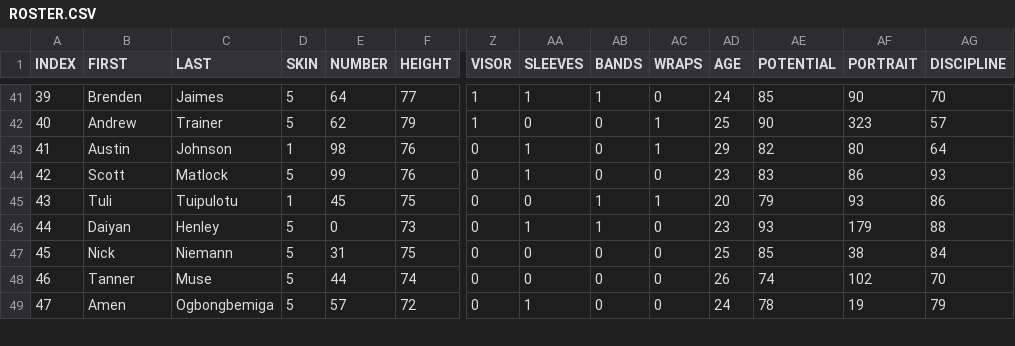
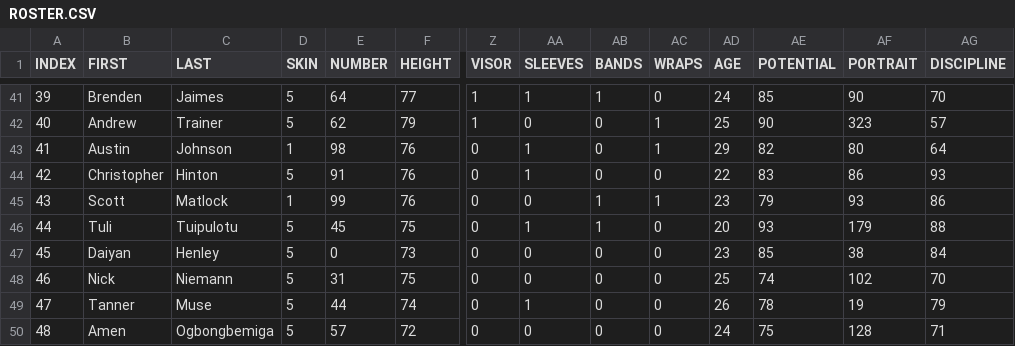
Before and after one commit to vskaush2/AxisFootballMods, a CSV file: Mods/Team Mods/Los Angeles Chargers/ROSTER.CSV, drawn as a sheet; only a part is shown, gaps mark what is left out; addresses are those after the commit; rows hold the shown columns only; the diff covers the shown part only; the diff names each change by its address in the sheet, - before the commit and + after, or states it on an @@ line.

```diff
--- a/Mods/Team Mods/Los Angeles Chargers/ROSTER.CSV
+++ b/Mods/Team Mods/Los Angeles Chargers/ROSTER.CSV
+row 44: 42 | Christopher | Hinton | 5 | 91 | 76 | 0 | 1 | 0 | 0 | 22 | 83 | 86 | 93
@@ column A (INDEX) renumbered between rows 45 and 54 @@
-D45 (SKIN): 5
+D45 (SKIN): 1
-AA45 (SLEEVES): 1
+AA45 (SLEEVES): 0
-AB45 (BANDS): 0
+AB45 (BANDS): 1
-AC45 (WRAPS): 0
+AC45 (WRAPS): 1
-AE45 (POTENTIAL): 83
+AE45 (POTENTIAL): 79
-AF45 (PORTRAIT): 86
+AF45 (PORTRAIT): 93
-AG45 (DISCIPLINE): 93
+AG45 (DISCIPLINE): 86
-D46 (SKIN): 1
+D46 (SKIN): 5
-AA46 (SLEEVES): 0
+AA46 (SLEEVES): 1
-AC46 (WRAPS): 1
+AC46 (WRAPS): 0
-AE46 (POTENTIAL): 79
+AE46 (POTENTIAL): 93
-AF46 (PORTRAIT): 93
+AF46 (PORTRAIT): 179
-AG46 (DISCIPLINE): 86
+AG46 (DISCIPLINE): 88
-AA47 (SLEEVES): 1
+AA47 (SLEEVES): 0
-AB47 (BANDS): 1
+AB47 (BANDS): 0
-AE47 (POTENTIAL): 93
+AE47 (POTENTIAL): 85
-AF47 (PORTRAIT): 179
+AF47 (PORTRAIT): 38
-AG47 (DISCIPLINE): 88
+AG47 (DISCIPLINE): 84
-AE48 (POTENTIAL): 85
+AE48 (POTENTIAL): 74
-AF48 (PORTRAIT): 38
+AF48 (PORTRAIT): 102
-AG48 (DISCIPLINE): 84
+AG48 (DISCIPLINE): 70
-AA49 (SLEEVES): 0
+AA49 (SLEEVES): 1
-AE49 (POTENTIAL): 74
+AE49 (POTENTIAL): 78
-AF49 (PORTRAIT): 102
+AF49 (PORTRAIT): 19
-AG49 (DISCIPLINE): 70
+AG49 (DISCIPLINE): 79
-AA50 (SLEEVES): 1
+AA50 (SLEEVES): 0
-AE50 (POTENTIAL): 78
+AE50 (POTENTIAL): 75
-AF50 (PORTRAIT): 19
+AF50 (PORTRAIT): 128
-AG50 (DISCIPLINE): 79
+AG50 (DISCIPLINE): 71
```
Also changed, not shown: 1 removed row and 24 edited cells elsewhere in this file, Mods/Team Mods/Carolina Panthers/ROSTER.CSV, Mods/Team Mods/Chicago Bears/ROSTER.csv, 24 other files.
